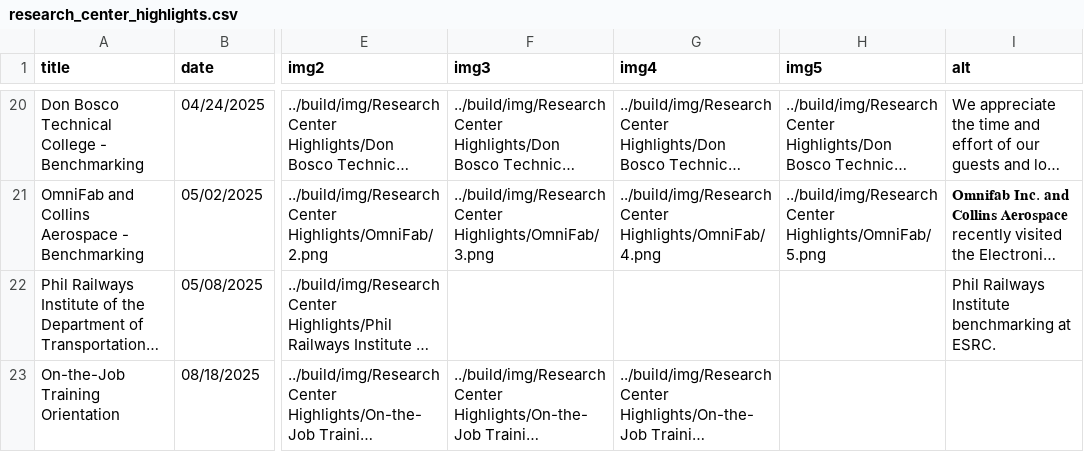
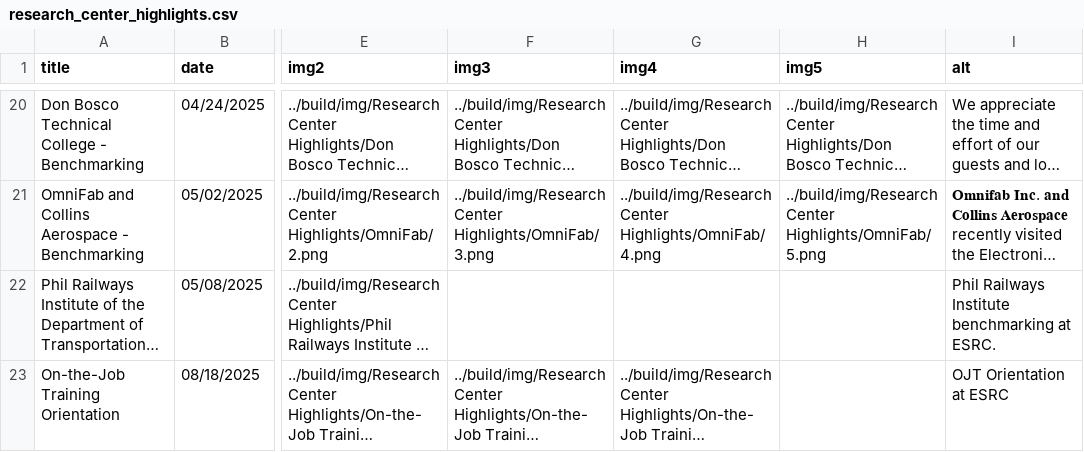
Before and after one commit to Electronic-Systems-Research-Center/Electronic-Systems-Research-Center.github.io, a CSV file: src/research_center_highlights.csv, drawn as a sheet; only a part is shown, gaps mark what is left out; long unchanged cells end in …; the diff names each change by its address in the sheet, - before the commit and + after, or states it on an @@ line.

Commit message:
Update research_center_highlights.csv

```diff
--- a/src/research_center_highlights.csv
+++ b/src/research_center_highlights.csv
-I23 (alt): (empty)
+I23 (alt): OJT Orientation at ESRC
```
